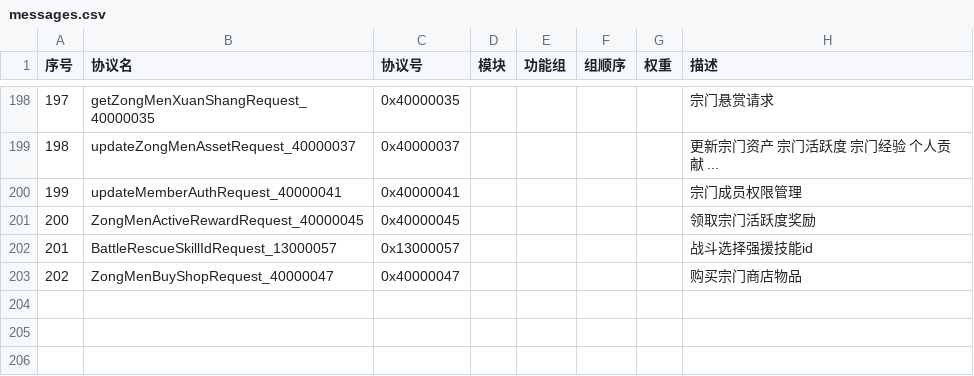
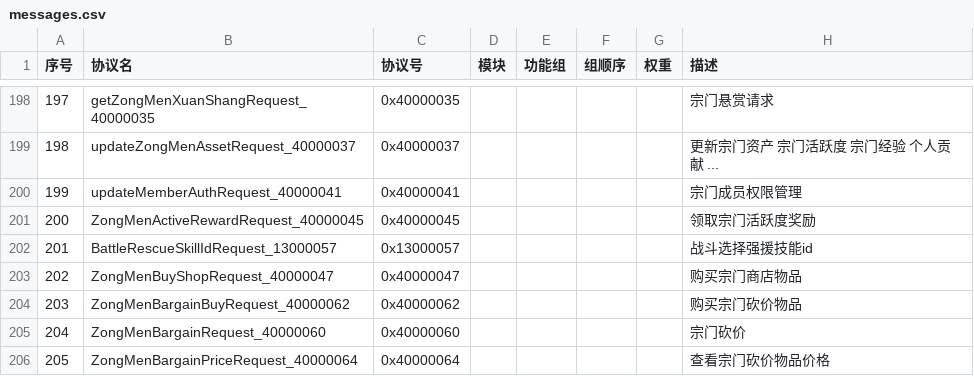
Before and after one commit to jitawangzi/server, a CSV file: simulationclient/messages.csv, drawn as a sheet; only a part is shown, gaps mark what is left out; the diff names each change by its address in the sheet, - before the commit and + after, or states it on an @@ line.

Commit message:
宗门砍价

```diff
--- a/simulationclient/messages.csv
+++ b/simulationclient/messages.csv
+row 204: 203 | ZongMenBargainBuyRequest_40000062 | 0x40000062 |  |  |  |  | 购买宗门砍价物品
+row 205: 204 | ZongMenBargainRequest_40000060 | 0x40000060 |  |  |  |  | 宗门砍价
+row 206: 205 | ZongMenBargainPriceRequest_40000064 | 0x40000064 |  |  |  |  | 查看宗门砍价物品价格
```
Also changed, not shown: 14 other files.
